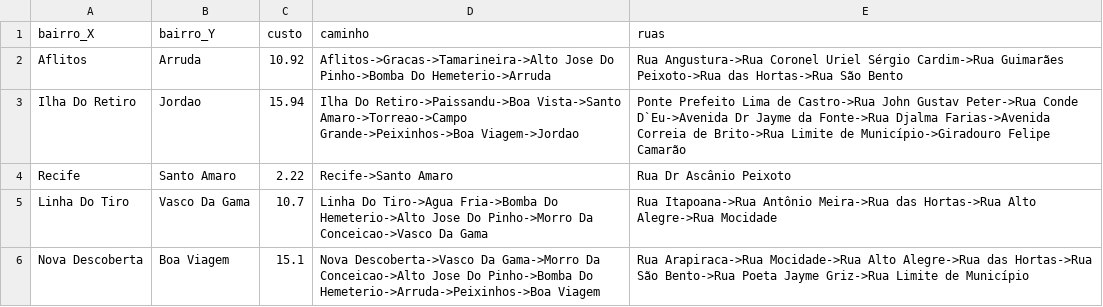
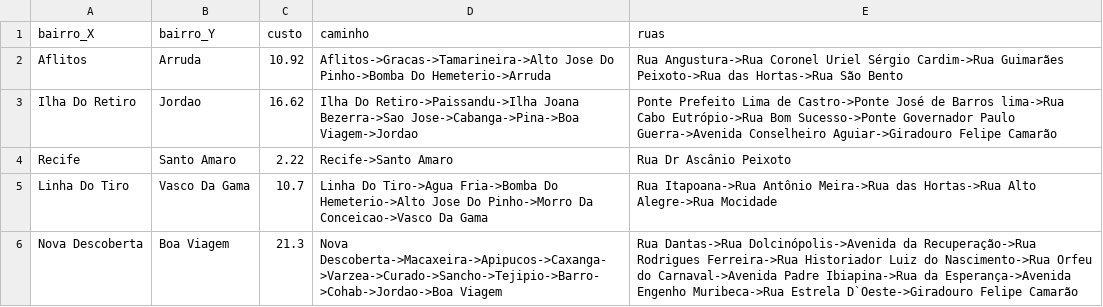
Before and after one commit to andrecastrom06/Grafos, a CSV file: parte1/out/distancias_enderecos.csv, drawn as a sheet.

```diff
--- a/parte1/out/distancias_enderecos.csv
+++ b/parte1/out/distancias_enderecos.csv
@@ -2,5 +2,5 @@ bairro_X,bairro_Y,custo,caminho,ruas
 Aflitos,Arruda,10.92,Aflitos->Gracas->Tamarineira->Alto Jose Do Pinho->Bomba Do Hemeterio->Arruda,Rua Angustura->Rua Coronel Uriel Sérgio Cardim->Rua Guimarães Peixoto->Rua das Hortas->Rua São Bento
-Ilha Do Retiro,Jordao,15.94,Ilha Do Retiro->Paissandu->Boa Vista->Santo Amaro->Torreao->Campo Grande->Peixinhos->Boa Viagem->Jordao,Ponte Prefeito Lima de Castro->Rua John Gustav Peter->Rua Conde D`Eu->Avenida Dr Jayme da Fonte->Rua Djalma Farias->Avenida Correia de Brito->Rua Limite de Município->Giradouro Felipe Camarão
+Ilha Do Retiro,Jordao,16.62,Ilha Do Retiro->Paissandu->Ilha Joana Bezerra->Sao Jose->Cabanga->Pina->Boa Viagem->Jordao,Ponte Prefeito Lima de Castro->Ponte José de Barros lima->Rua Cabo Eutrópio->Rua Bom Sucesso->Ponte Governador Paulo Guerra->Avenida Conselheiro Aguiar->Giradouro Felipe Camarão
 Recife,Santo Amaro,2.22,Recife->Santo Amaro,Rua Dr Ascânio Peixoto
 Linha Do Tiro,Vasco Da Gama,10.7,Linha Do Tiro->Agua Fria->Bomba Do Hemeterio->Alto Jose Do Pinho->Morro Da Conceicao->Vasco Da Gama,Rua Itapoana->Rua Antônio Meira->Rua das Hortas->Rua Alto Alegre->Rua Mocidade
-Nova Descoberta,Boa Viagem,15.1,Nova Descoberta->Vasco Da Gama->Morro Da Conceicao->Alto Jose Do Pinho->Bomba Do Hemeterio->Arruda->Peixinhos->Boa Viagem,Rua Arapiraca->Rua Mocidade->Rua Alto Alegre->Rua das Hortas->Rua São Bento->Rua Poeta Jayme Griz->Rua Limite de Município
+Nova Descoberta,Boa Viagem,21.3,Nova Descoberta->Macaxeira->Apipucos->Caxanga->Varzea->Curado->Sancho->Tejipio->Barro->Cohab->Jordao->Boa Viagem,Rua Dantas->Rua Dolcinópolis->Avenida da Recuperação->Rua Rodrigues Ferreira->Rua Historiador Luiz do Nascimento->Rua Orfeu do Carnaval->Avenida Padre Ibiapina->Rua da Esperança->Avenida Engenho Muribeca->Rua Estrela D`Oeste->Giradouro Felipe Camarão
```
Also changed, not shown: parte1/data/adjacencias_bairros.csv, parte1/out/ego_bairro.csv, 3 other files.
